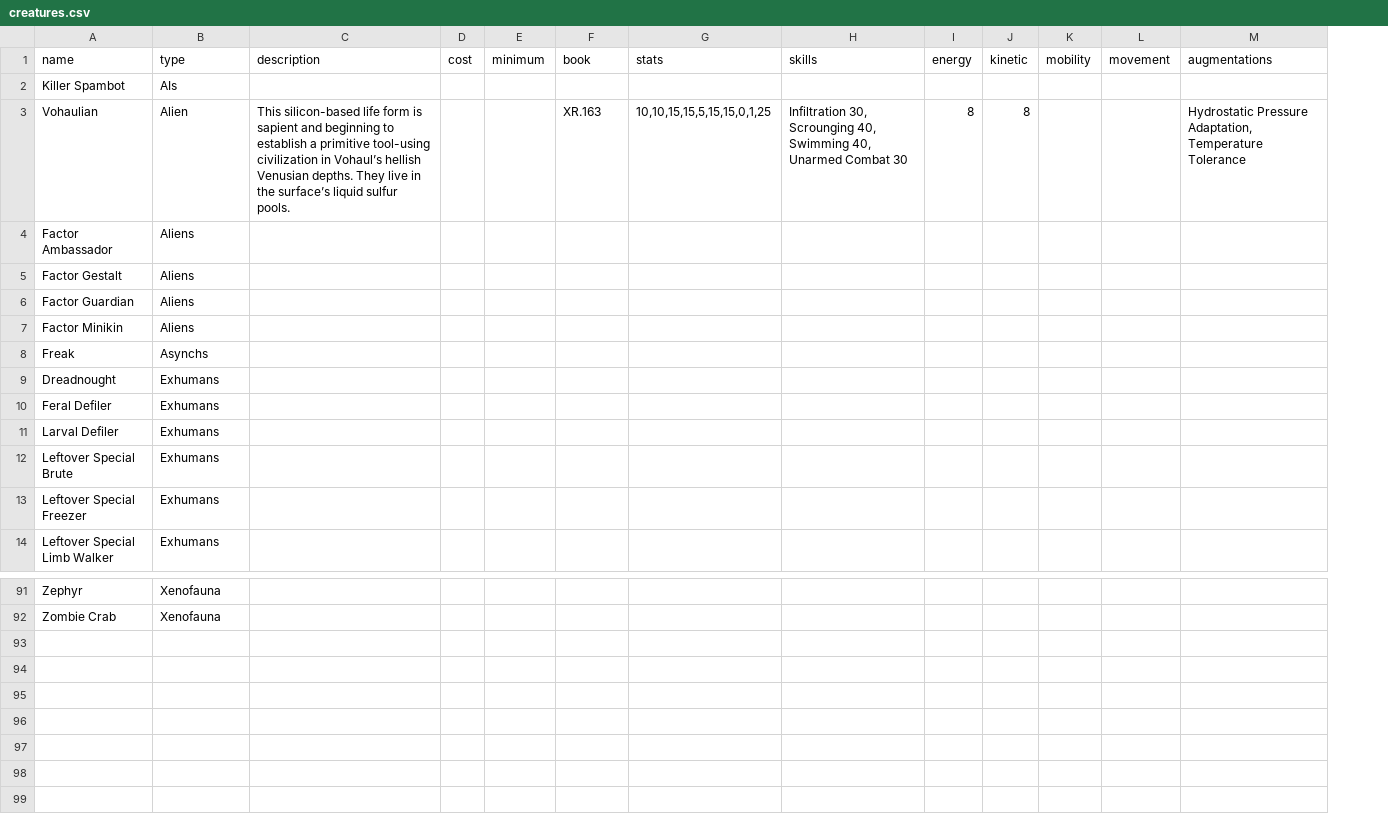
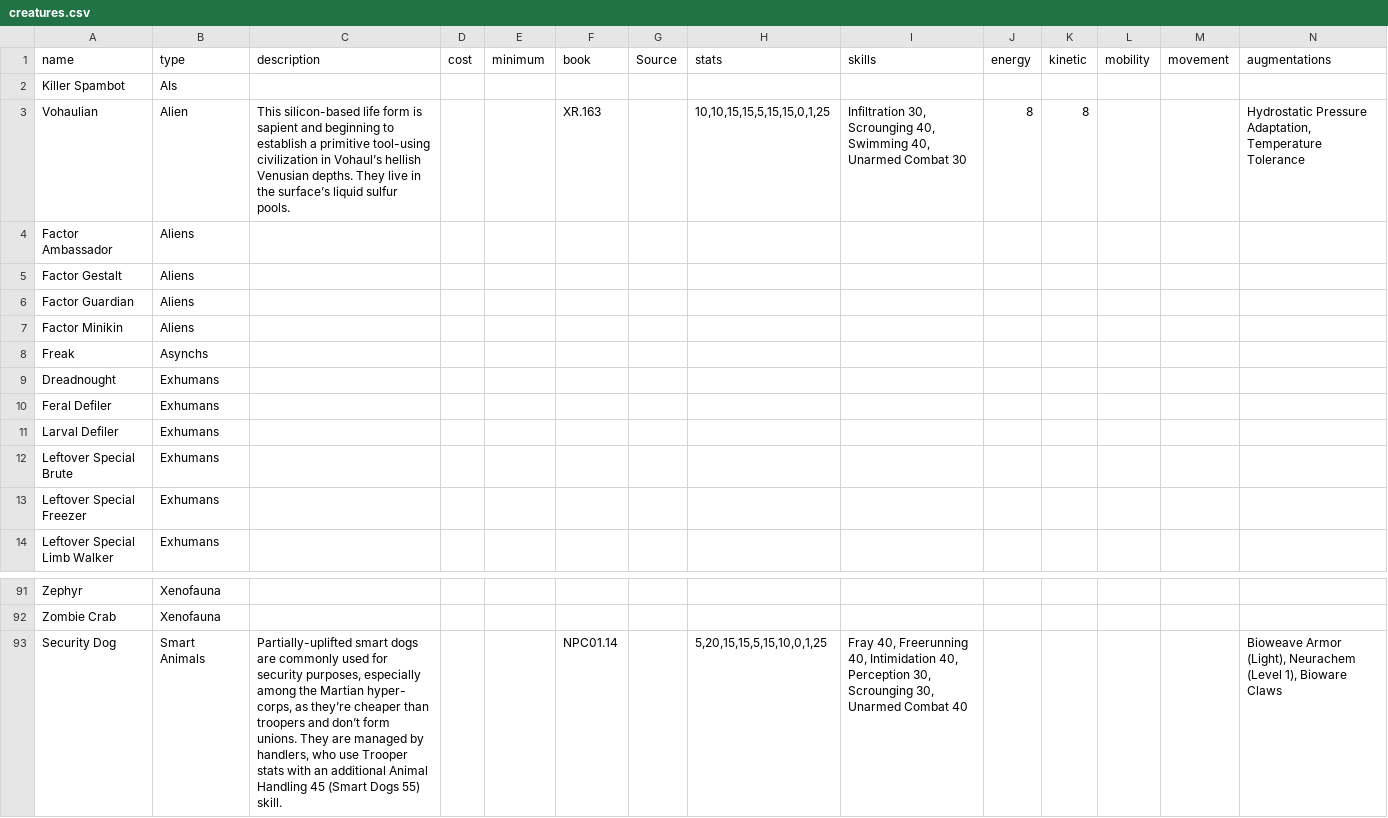
Before and after one commit to nerdhaus/eldrich, a CSV file: web/modules/custom/ep_import/characters/creatures.csv, drawn as a sheet; only a part is shown, gaps mark what is left out; rows hold the shown columns only; the diff names each change by its address in the sheet, - before the commit and + after, or states it on an @@ line.

Commit message:
Some additional restructuring

```diff
--- a/web/modules/custom/ep_import/characters/creatures.csv
+++ b/web/modules/custom/ep_import/characters/creatures.csv
+column G (Source), empty
+row 93: Security Dog | Smart Animals | Partially-uplifted smart dogs are commonly used for security purposes, especially among the Martian hyper- corps, as they’re cheaper than troopers and don’t form unions. They are managed by handlers, who use Trooper stats with an additional Animal Handling 45 (Smart Dogs 55) skill. |  |  | NPC01.14 |  | 5,20,15,15,5,15,10,0,1,25 | Fray 40, Freerunning 40, Intimidation 40, Perception 30, Scrounging 30, Unarmed Combat 40 |  |  |  |  | Bioweave Armor (Light), Neurachem (Level 1), Bioware Claws
```
Also changed, not shown: web/modules/custom/ep_import/data/data-tables.csv, web/modules/custom/ep_import/data/traits.csv, 22 other files.
